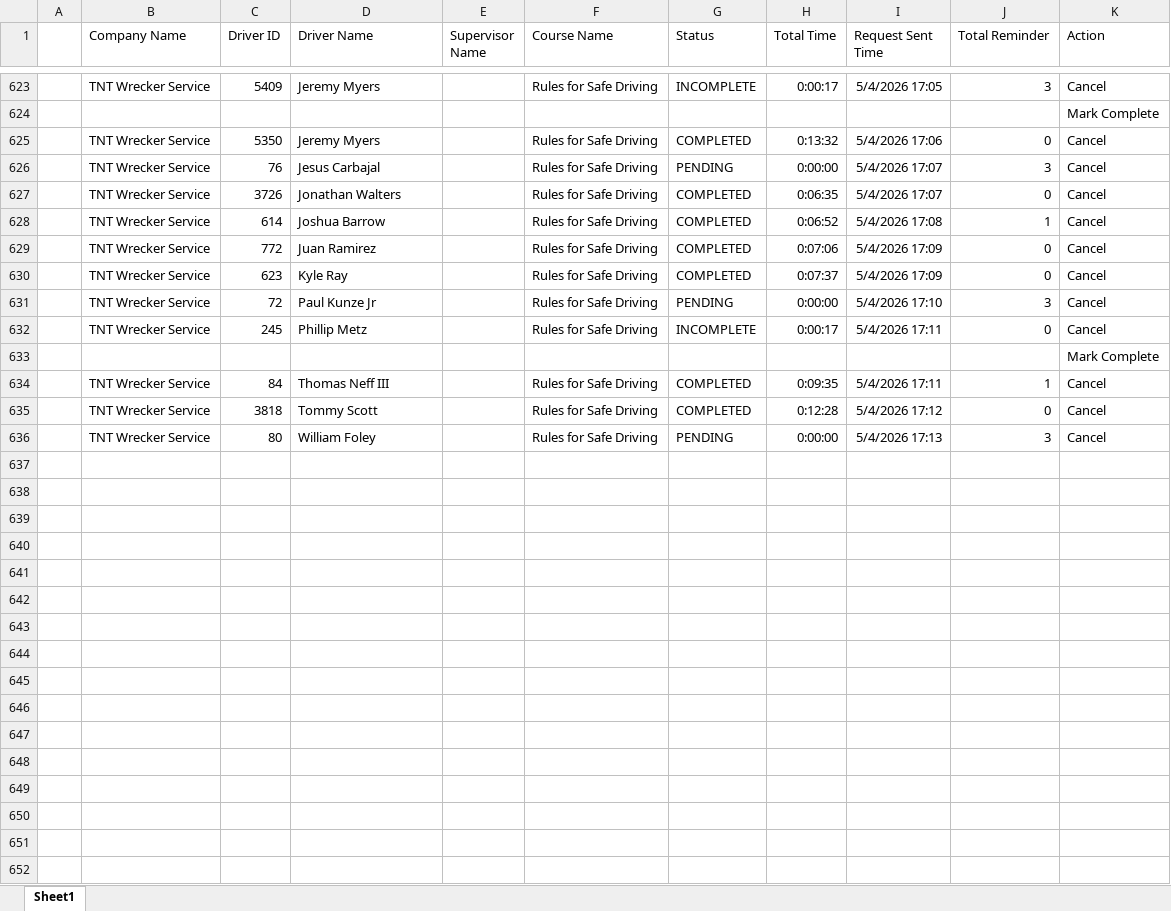
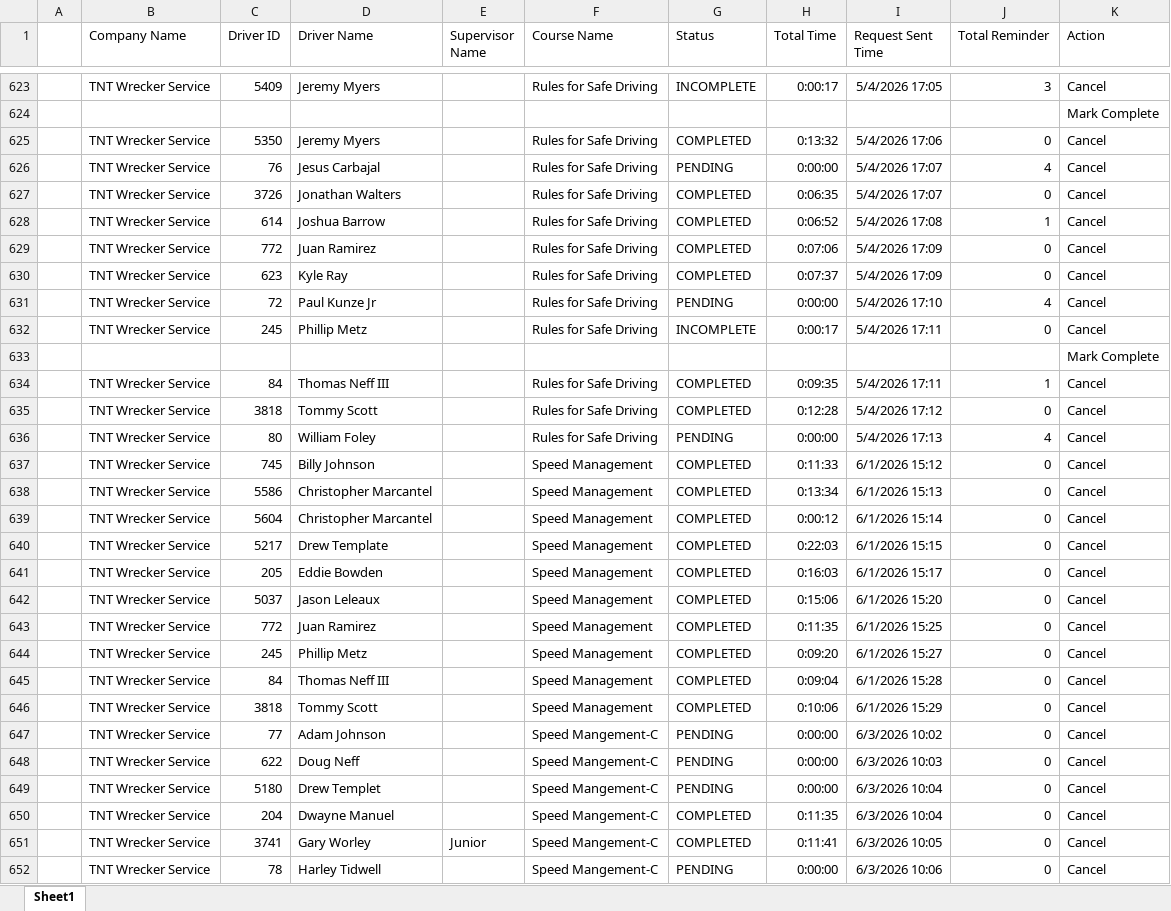
Before and after one commit to jmullins-DEN/tnt-wrecker, an Excel workbook: training.xlsx, sheet Sheet1, drawn as a sheet; only a part is shown, gaps mark what is left out; values as stored, in another font and other column widths than the file's, no borders; the diff covers the shown part only; the diff names each change by its address in the sheet, - before the commit and + after, or states it on an @@ line.

```diff
--- a/training.xlsx (sheet Sheet1)
+++ b/training.xlsx (sheet Sheet1)
-J626 (Total Reminder): 3
+J626 (Total Reminder): 4
-J631 (Total Reminder): 3
+J631 (Total Reminder): 4
-J636 (Total Reminder): 3
+J636 (Total Reminder): 4
+row 637:  | TNT Wrecker Service | 745 | Billy Johnson |  | Speed Management | COMPLETED | 0:11:33 | 6/1/2026 15:12 | 0 | Cancel
+row 638:  | TNT Wrecker Service | 5586 | Christopher Marcantel |  | Speed Management | COMPLETED | 0:13:34 | 6/1/2026 15:13 | 0 | Cancel
+row 639:  | TNT Wrecker Service | 5604 | Christopher Marcantel |  | Speed Management | COMPLETED | 0:00:12 | 6/1/2026 15:14 | 0 | Cancel
+row 640:  | TNT Wrecker Service | 5217 | Drew Template |  | Speed Management | COMPLETED | 0:22:03 | 6/1/2026 15:15 | 0 | Cancel
+row 641:  | TNT Wrecker Service | 205 | Eddie Bowden |  | Speed Management | COMPLETED | 0:16:03 | 6/1/2026 15:17 | 0 | Cancel
+row 642:  | TNT Wrecker Service | 5037 | Jason Leleaux |  | Speed Management | COMPLETED | 0:15:06 | 6/1/2026 15:20 | 0 | Cancel
+row 643:  | TNT Wrecker Service | 772 | Juan Ramirez |  | Speed Management | COMPLETED | 0:11:35 | 6/1/2026 15:25 | 0 | Cancel
+row 644:  | TNT Wrecker Service | 245 | Phillip Metz |  | Speed Management | COMPLETED | 0:09:20 | 6/1/2026 15:27 | 0 | Cancel
+row 645:  | TNT Wrecker Service | 84 | Thomas Neff III |  | Speed Management | COMPLETED | 0:09:04 | 6/1/2026 15:28 | 0 | Cancel
+row 646:  | TNT Wrecker Service | 3818 | Tommy Scott |  | Speed Management | COMPLETED | 0:10:06 | 6/1/2026 15:29 | 0 | Cancel
+row 647:  | TNT Wrecker Service | 77 | Adam Johnson |  | Speed Mangement-C | PENDING | 0:00:00 | 6/3/2026 10:02 | 0 | Cancel
+row 648:  | TNT Wrecker Service | 622 | Doug Neff |  | Speed Mangement-C | PENDING | 0:00:00 | 6/3/2026 10:03 | 0 | Cancel
+row 649:  | TNT Wrecker Service | 5180 | Drew Templet |  | Speed Mangement-C | PENDING | 0:00:00 | 6/3/2026 10:04 | 0 | Cancel
+row 650:  | TNT Wrecker Service | 204 | Dwayne Manuel |  | Speed Mangement-C | COMPLETED | 0:11:35 | 6/3/2026 10:04 | 0 | Cancel
+row 651:  | TNT Wrecker Service | 3741 | Gary Worley | Junior | Speed Mangement-C | COMPLETED | 0:11:41 | 6/3/2026 10:05 | 0 | Cancel
+row 652:  | TNT Wrecker Service | 78 | Harley Tidwell |  | Speed Mangement-C | PENDING | 0:00:00 | 6/3/2026 10:06 | 0 | Cancel
```
Also changed, not shown: 10 added rows and 3 edited cells elsewhere in this sheet, camera_events.xlsx, 1 other file.
